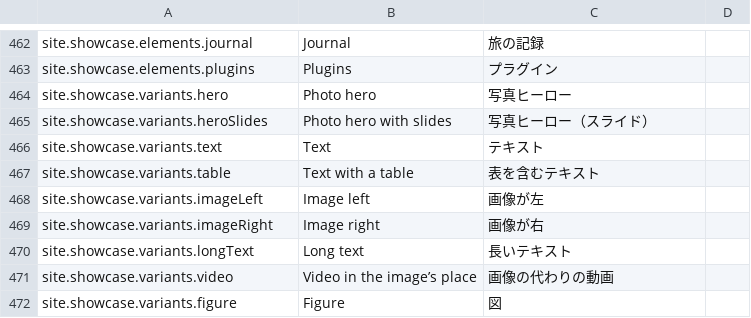
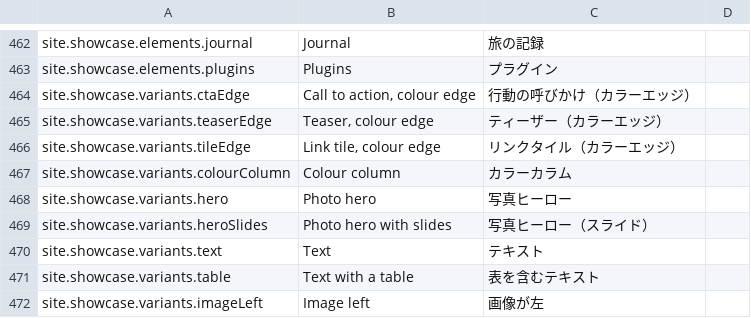
Before and after one commit to hahnmg/kumano-kodo, a CSV file: docs/review/japanese.csv, drawn as a sheet; only a part is shown, gaps mark what is left out; the shorter side is filled out with more unchanged rows; the diff names each change by its address in the sheet, - before the commit and + after, or states it on an @@ line.

Commit message:
Add a colour edge to cards and a colour box to columns, used on route and practical

```diff
--- a/docs/review/japanese.csv
+++ b/docs/review/japanese.csv
+row 464: site.showcase.variants.ctaEdge | Call to action, colour edge | 行動の呼びかけ（カラーエッジ）
+row 465: site.showcase.variants.teaserEdge | Teaser, colour edge | ティーザー（カラーエッジ）
+row 466: site.showcase.variants.tileEdge | Link tile, colour edge | リンクタイル（カラーエッジ）
+row 467: site.showcase.variants.colourColumn | Colour column | カラーカラム
```
Also changed, not shown: 46 other files.
